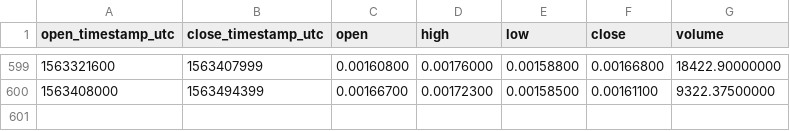
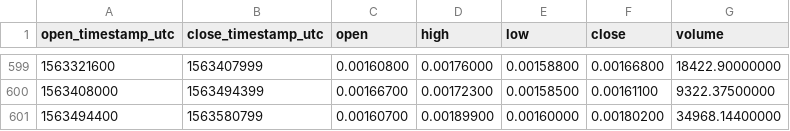
Before and after one commit to cryptobigbro/binance-DGDBTC, a CSV file: binance-DGDBTC-1d.csv, drawn as a sheet; only a part is shown, gaps mark what is left out.

Commit message:
Update OHLCV data.

```diff
--- a/binance-DGDBTC-1d.csv
+++ b/binance-DGDBTC-1d.csv
@@ -600 +600,2 @@ open_timestamp_utc,close_timestamp_utc,open,high,low,close,volume
 1563408000,1563494399,0.00166700,0.00172300,0.00158500,0.00161100,9322.37500000
+1563494400,1563580799,0.00160700,0.00189900,0.00160000,0.00180200,34968.14400000
```
Also changed, not shown: 1 other file.
